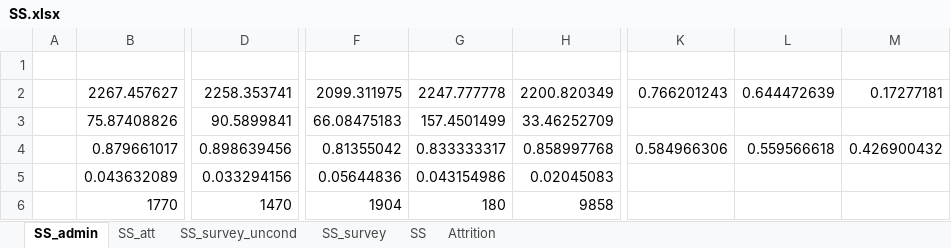
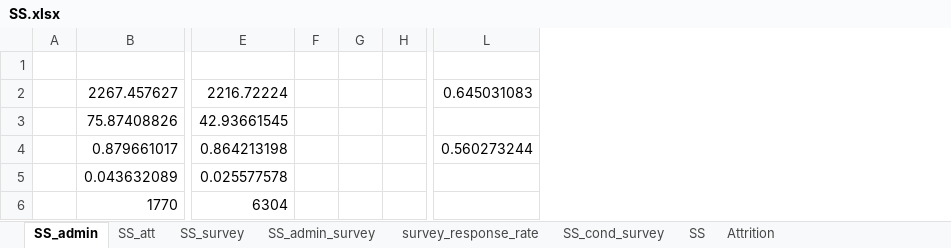
Before and after one commit to isaacmeza/private_paternalism, an Excel workbook: Tables/SS.xlsx, sheet SS_admin, drawn as a sheet; only a part is shown, gaps mark what is left out; values as stored, in another font and other column widths than the file's, no borders; removed rows and columns are numbered as before the commit, all else as after; the diff covers the shown part only; the diff names each change by its address in the sheet, - before the commit and + after, or states it on an @@ line.

```diff
--- a/Tables/SS.xlsx (sheet SS_admin)
+++ b/Tables/SS.xlsx (sheet SS_admin)
-sheet tab: SS_survey_uncond
+sheet tab: SS_admin_survey
+sheet tab: survey_response_rate
+sheet tab: SS_cond_survey
-column D, rows 2-6: 2258.353741 | 90.5899841 | 0.898639456 | 0.033294156 | 1470
-column F, rows 2-6: 2099.311975 | 66.08475183 | 0.81355042 | 0.05644836 | 1904
-column G, rows 2-6: 2247.777778 | 157.4501499 | 0.833333317 | 0.043154986 | 180
-column H, rows 2-6: 2200.820349 | 33.46252709 | 0.858997768 | 0.02045083 | 9858
+column E, rows 2-6: 2216.72224 | 42.93661545 | 0.864213198 | 0.025577578 | 6304
+column F, empty
+column G, empty
+column H, empty
-column K, rows 2-4: 0.766201243 |  | 0.584966306
-column L, rows 2-4: 0.644472639 |  | 0.559566618
-column M, rows 2-4: 0.17277181 |  | 0.426900432
+column L, rows 2-4: 0.645031083 |  | 0.560273244
```
Also changed, not shown: 1 added column elsewhere in this sheet, sheet SS, sheet SS_survey, sheet Attrition, sheet SS_att, formulas that keep their value, Tables/consort.xlsx, Tables/decomposition_main_te.xlsx, 49 other files.
